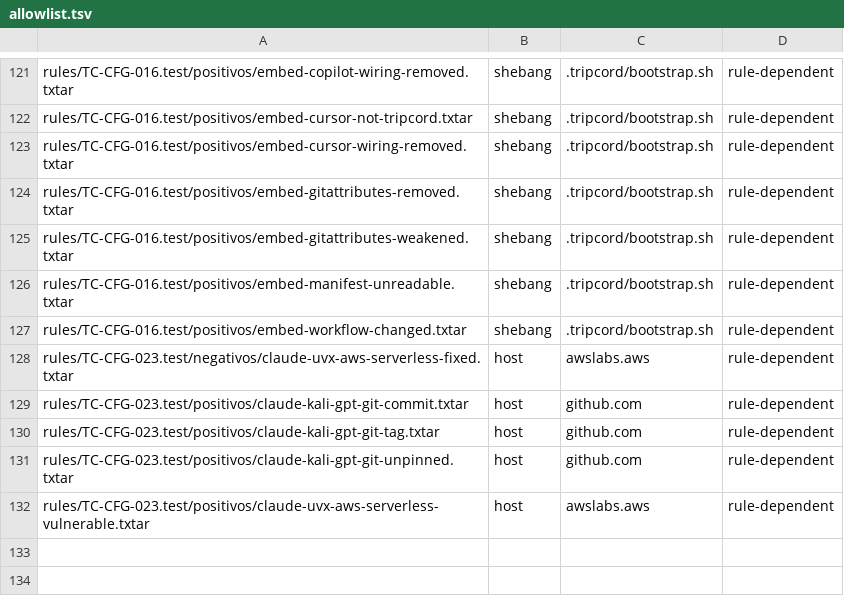
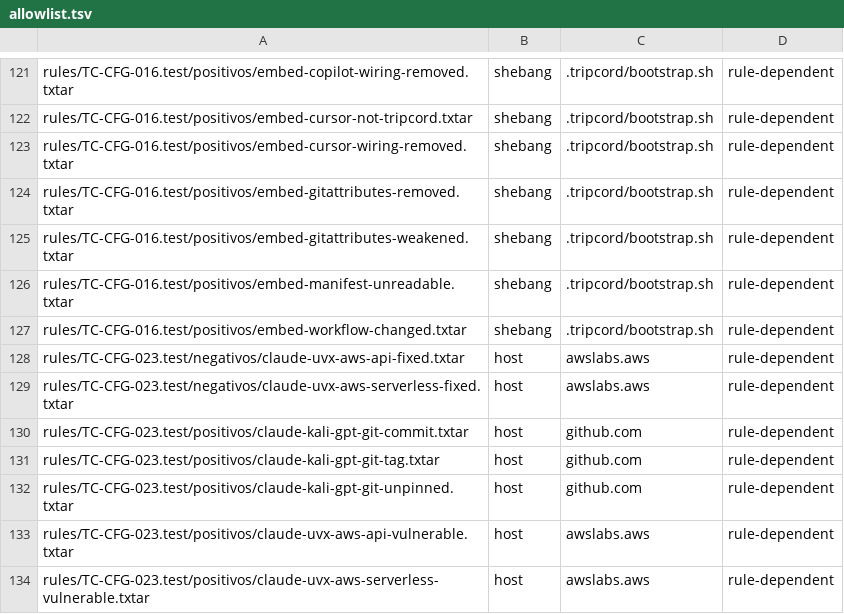
Before and after one commit to actions-marketplace-validations/vgmartinez_tripcord, a TSV file: internal/corpus/allowlist.tsv, drawn as a sheet; only a part is shown, gaps mark what is left out.

```diff
--- a/internal/corpus/allowlist.tsv
+++ b/internal/corpus/allowlist.tsv
@@ -127,2 +127,3 @@ rules/TC-CFG-016.test/positivos/embed-manifest-unreadable.txtar	shebang	.tripcor
 rules/TC-CFG-016.test/positivos/embed-workflow-changed.txtar	shebang	.tripcord/bootstrap.sh	rule-dependent
+rules/TC-CFG-023.test/negativos/claude-uvx-aws-api-fixed.txtar	host	awslabs.aws	rule-dependent
 rules/TC-CFG-023.test/negativos/claude-uvx-aws-serverless-fixed.txtar	host	awslabs.aws	rule-dependent
@@ -131,2 +132,3 @@ rules/TC-CFG-023.test/positivos/claude-kali-gpt-git-tag.txtar	host	github.com	ru
 rules/TC-CFG-023.test/positivos/claude-kali-gpt-git-unpinned.txtar	host	github.com	rule-dependent
+rules/TC-CFG-023.test/positivos/claude-uvx-aws-api-vulnerable.txtar	host	awslabs.aws	rule-dependent
 rules/TC-CFG-023.test/positivos/claude-uvx-aws-serverless-vulnerable.txtar	host	awslabs.aws	rule-dependent
```
Also changed, not shown: 10 other files.
